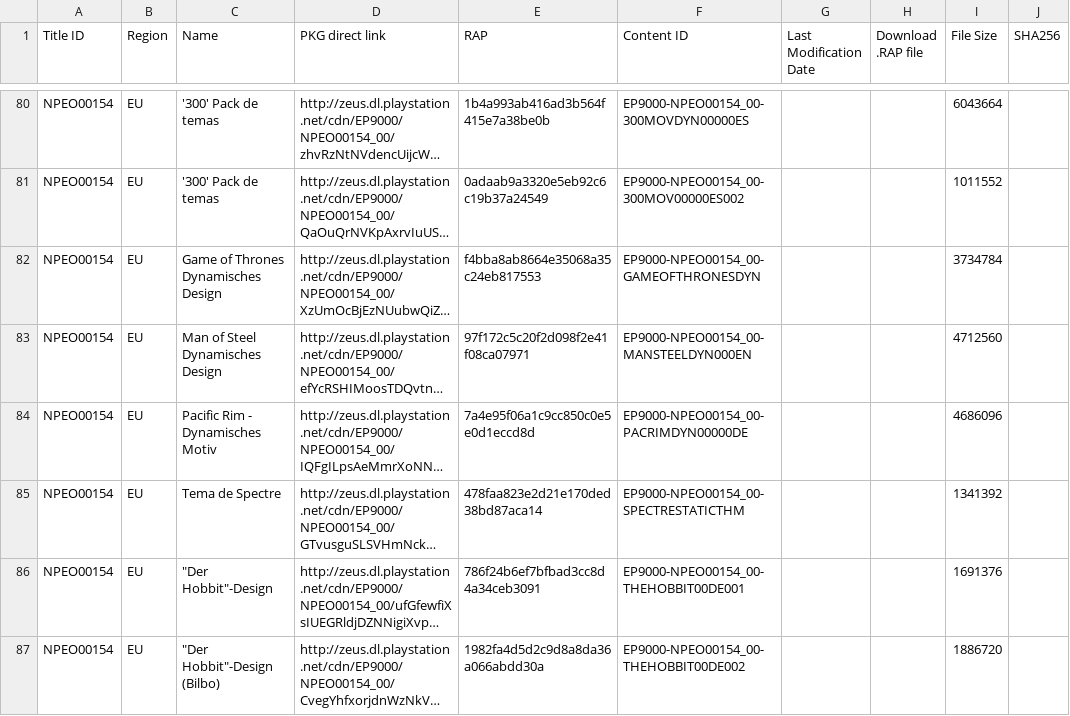
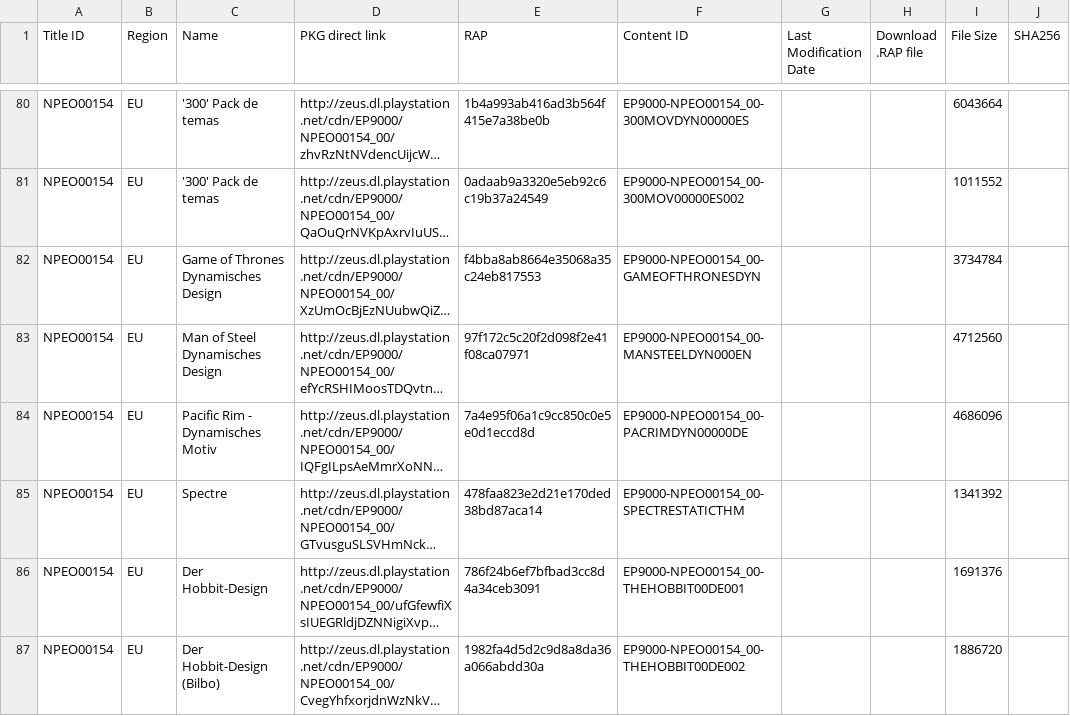
Before and after one commit to 1jtp8sobiu/1jtp8sobiu.github.io, a TSV file: tsv/PENDING-PS3_THEMES.tsv, drawn as a sheet; only a part is shown, gaps mark what is left out; long unchanged cells end in …; the diff covers the shown part only; the diff names each change by its address in the sheet, - before the commit and + after, or states it on an @@ line.

```diff
--- a/tsv/PENDING-PS3_THEMES.tsv
+++ b/tsv/PENDING-PS3_THEMES.tsv
-C85 (Name): Tema de Spectre
+C85 (Name): Spectre
-C86 (Name): "Der Hobbit"-Design
+C86 (Name): Der Hobbit-Design
-C87 (Name): "Der Hobbit"-Design (Bilbo)
+C87 (Name): Der Hobbit-Design (Bilbo)
```
Also changed, not shown: 7 edited cells elsewhere in this file.
